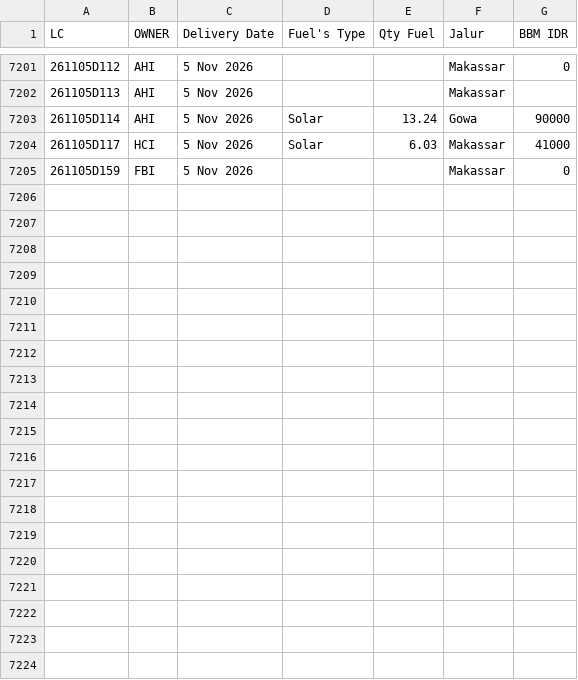
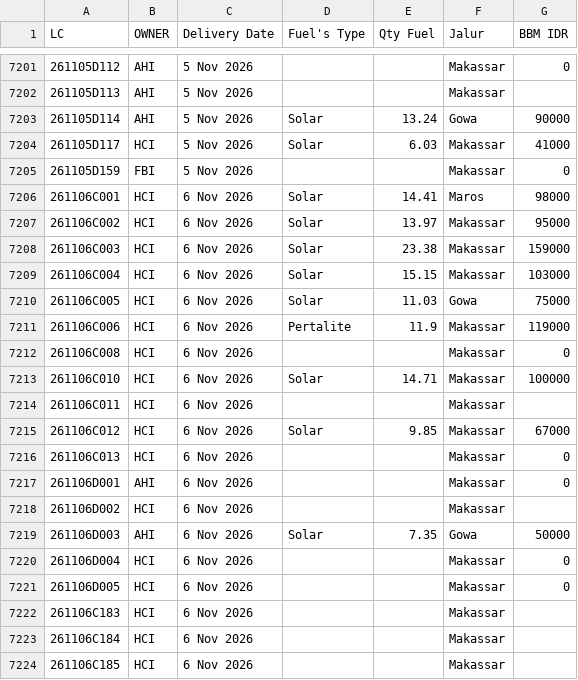
Before and after one commit to heylilyloops/Dashboard-Fuel-Usage-, a CSV file: data/TALLO.csv, drawn as a sheet; only a part is shown, gaps mark what is left out; the diff covers the shown part only.

```diff
--- a/data/TALLO.csv
+++ b/data/TALLO.csv
@@ -7205 +7205,20 @@ LC,OWNER,Delivery Date,Fuel's Type,Qty Fuel,Jalur,BBM IDR
 261105D159,FBI,5 Nov 2026,,,Makassar,0
+261106C001,HCI,6 Nov 2026,Solar,14.41,Maros,98000
+261106C002,HCI,6 Nov 2026,Solar,13.97,Makassar,95000
+261106C003,HCI,6 Nov 2026,Solar,23.38,Makassar,159000
+261106C004,HCI,6 Nov 2026,Solar,15.15,Makassar,103000
+261106C005,HCI,6 Nov 2026,Solar,11.03,Gowa,75000
+261106C006,HCI,6 Nov 2026,Pertalite,11.9,Makassar,119000
+261106C008,HCI,6 Nov 2026,,,Makassar,0
+261106C010,HCI,6 Nov 2026,Solar,14.71,Makassar,100000
+261106C011,HCI,6 Nov 2026,,,Makassar,
+261106C012,HCI,6 Nov 2026,Solar,9.85,Makassar,67000
+261106C013,HCI,6 Nov 2026,,,Makassar,0
+261106D001,AHI,6 Nov 2026,,,Makassar,0
+261106D002,HCI,6 Nov 2026,,,Makassar,
+261106D003,AHI,6 Nov 2026,Solar,7.35,Gowa,50000
+261106D004,HCI,6 Nov 2026,,,Makassar,0
+261106D005,HCI,6 Nov 2026,,,Makassar,0
+261106C183,HCI,6 Nov 2026,,,Makassar,
+261106C184,HCI,6 Nov 2026,,,Makassar,
+261106C185,HCI,6 Nov 2026,,,Makassar,
```
Also changed, not shown: 11 added rows elsewhere in this file, data/HCI_CIKUPA.csv, data/HUB_HCI_PALANGKARAYA.csv, 13 other files.
